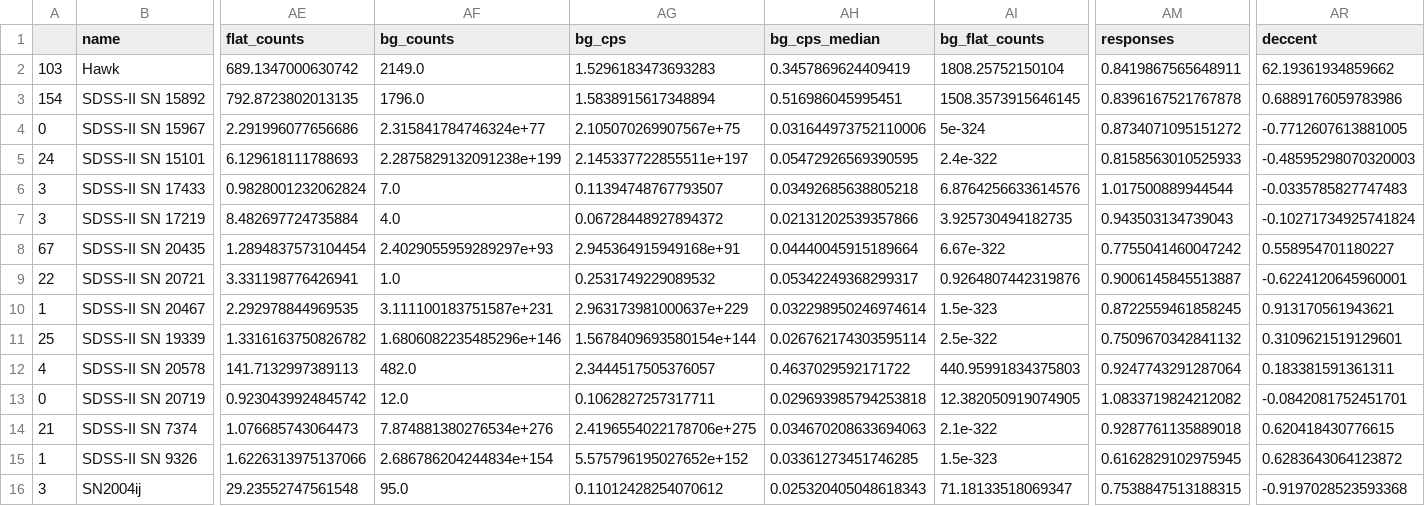
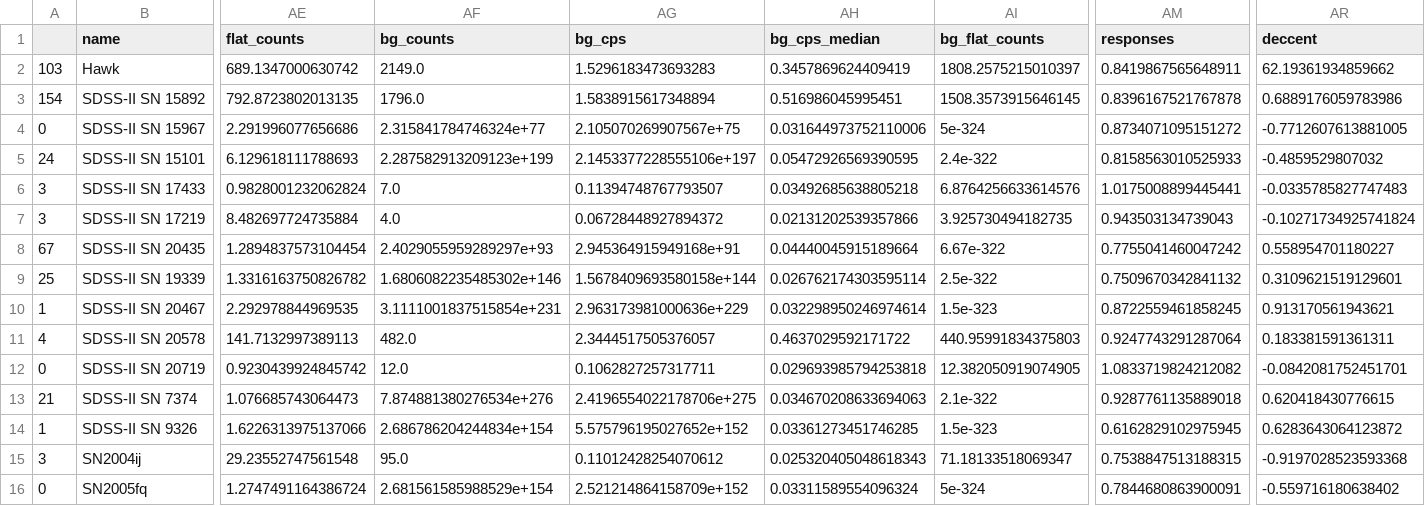
Before and after one commit to lod2000/GALEX-SNe-Ia-CSM, a CSV file: out/high_bg.csv, drawn as a sheet; only a part is shown, gaps mark what is left out; the shorter side is filled out with more unchanged rows; removed rows and columns are numbered as before the commit, all else as after; rows hold the shown columns only; the diff names each change by its address in the sheet, - before the commit and + after, or states it on an @@ line.

```diff
--- a/out/high_bg.csv
+++ b/out/high_bg.csv
-AI2 (bg_flat_counts): 1808.25752150104
+AI2 (bg_flat_counts): 1808.2575215010397
-AF5 (bg_counts): 2.2875829132091238e+199
+AF5 (bg_counts): 2.287582913209123e+199
-AG5 (bg_cps): 2.145337722855511e+197
+AG5 (bg_cps): 2.1453377228555106e+197
-AR5 (deccent): -0.48595298070320003
+AR5 (deccent): -0.4859529807032
-AM6 (responses): 1.017500889944544
+AM6 (responses): 1.0175008899445441
-row 9: 22 | SDSS-II SN 20721 | 3.331198776426941 | 1.0 | 0.2531749229089532 | 0.05342249368299317 | 0.9264807442319876 | 0.9006145845513887 | -0.6224120645960001
+row 9: 25 | SDSS-II SN 19339 | 1.3316163750826782 | 1.6806082235485302e+146 | 1.5678409693580158e+144 | 0.026762174303595114 | 2.5e-322 | 0.7509670342841132 | 0.3109621519129601
-AF10 (bg_counts): 3.111100183751587e+231
+AF10 (bg_counts): 3.1111001837515854e+231
-AG10 (bg_cps): 2.963173981000637e+229
+AG10 (bg_cps): 2.963173981000636e+229
-row 11: 25 | SDSS-II SN 19339 | 1.3316163750826782 | 1.6806082235485296e+146 | 1.5678409693580154e+144 | 0.026762174303595114 | 2.5e-322 | 0.7509670342841132 | 0.3109621519129601
```
Also changed, not shown: out/candidate_detections.csv, out/empty_lc.csv, 46 other files.
